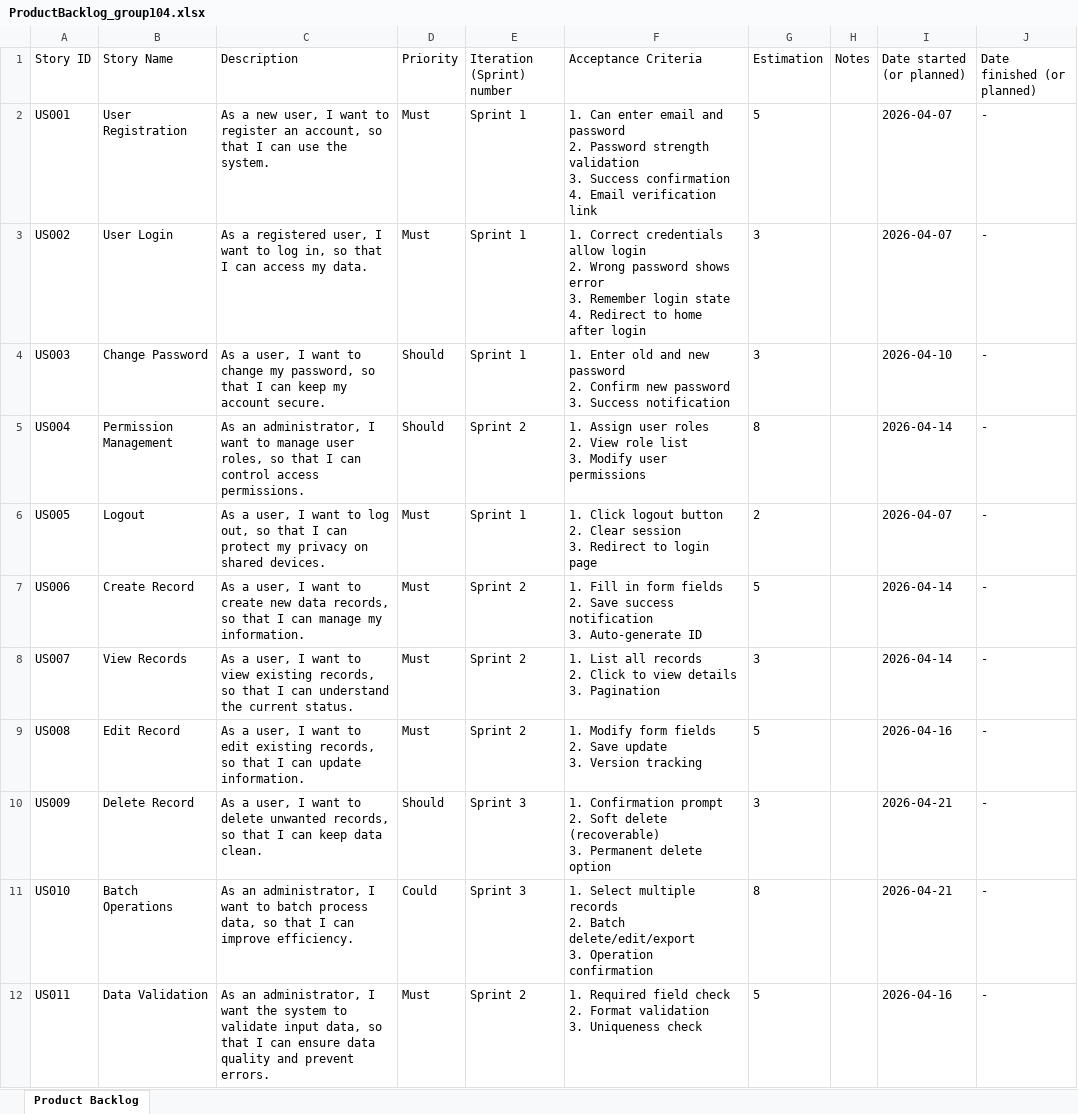
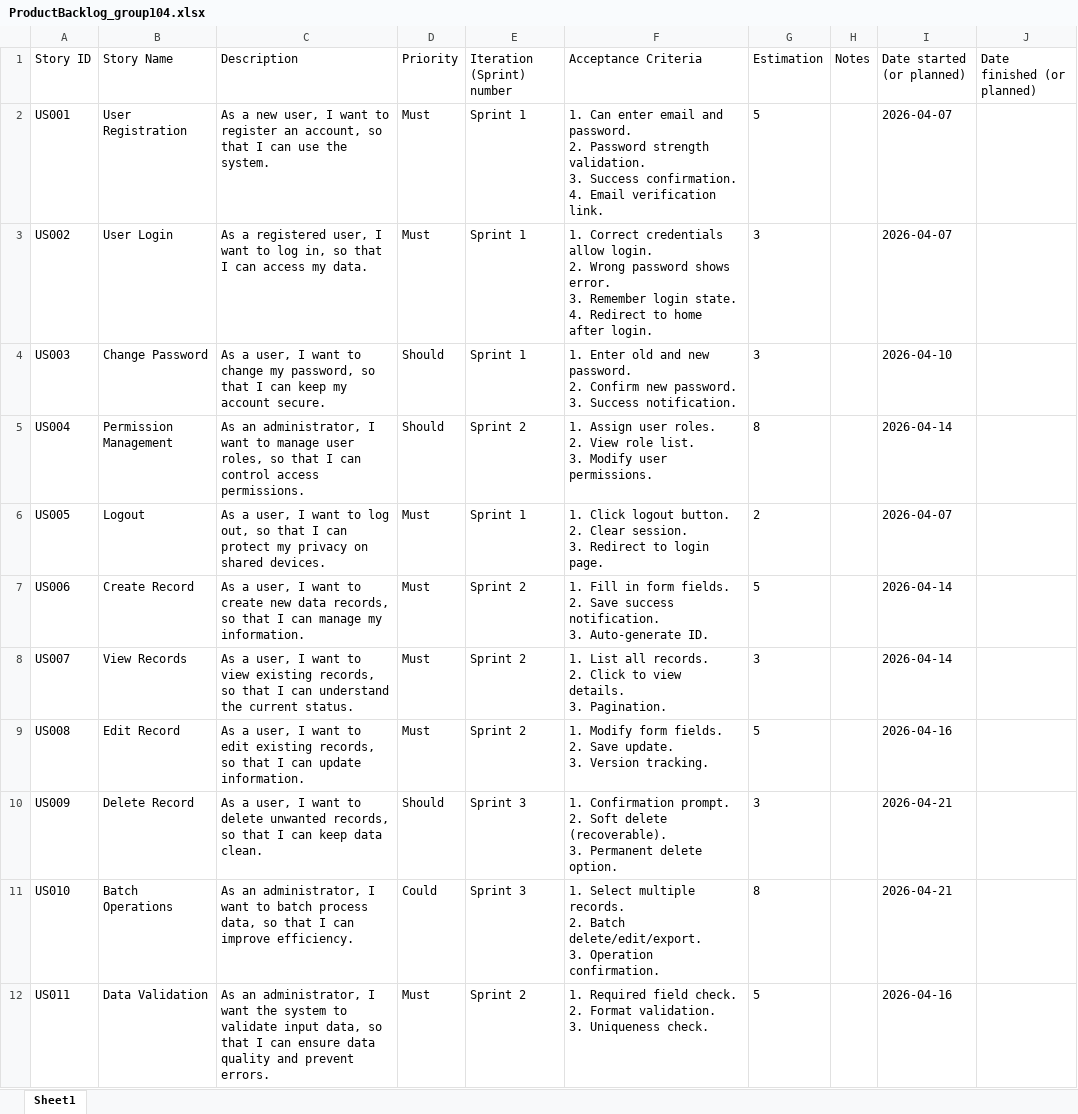
Before and after one commit to L9581/Group104, an Excel workbook: deliverables/ProductBacklog_group104.xlsx, sheet Sheet1, drawn as a sheet; only a part is shown; values as stored, in another font and other column widths than the file's, no borders; ↵ is a line break in a cell; the diff covers the shown part only; the diff names each change by its address in the sheet, - before the commit and + after, or states it on an @@ line.

Commit message:
fix: v3 — template-exact formatting — Times New Roman, TableGrid, Heading1/2 styles, correct page margins, MoSCoW sprint tables, numbered lists, AC '1.' format, US011 fixed actor

```diff
--- a/deliverables/ProductBacklog_group104.xlsx (sheet Sheet1)
+++ b/deliverables/ProductBacklog_group104.xlsx (sheet Sheet1)
-sheet tab: Product Backlog
+sheet tab: Sheet1
-F2 (Acceptance Criteria): …email and password ↵ 2. Password strength validation ↵ 3. Success confirmation ↵ 4. Email verification link
+F2 (Acceptance Criteria): …email and password. ↵ 2. Password strength validation. ↵ 3. Success confirmation. ↵ 4. Email verification link.
-J2:J12 (Date finished (or planned)): -
+J2:J12 (Date finished (or planned)): (empty)
-F3 (Acceptance Criteria): …credentials allow login ↵ 2. Wrong password shows error ↵ 3. Remember login state ↵ 4. Redirect to home after login
+F3 (Acceptance Criteria): …credentials allow login. ↵ 2. Wrong password shows error. ↵ 3. Remember login state. ↵ 4. Redirect to home after login.
-F4 (Acceptance Criteria): …and new password ↵ 2. Confirm new password ↵ 3. Success notification
+F4 (Acceptance Criteria): …and new password. ↵ 2. Confirm new password. ↵ 3. Success notification.
-F5 (Acceptance Criteria): …Assign user roles ↵ 2. View role list ↵ 3. Modify user permissions
+F5 (Acceptance Criteria): …Assign user roles. ↵ 2. View role list. ↵ 3. Modify user permissions.
-F6 (Acceptance Criteria): …Click logout button ↵ 2. Clear session ↵ 3. Redirect to login page
+F6 (Acceptance Criteria): …Click logout button. ↵ 2. Clear session. ↵ 3. Redirect to login page.
-F7 (Acceptance Criteria): …in form fields ↵ 2. Save success notification ↵ 3. Auto-generate ID
+F7 (Acceptance Criteria): …in form fields. ↵ 2. Save success notification. ↵ 3. Auto-generate ID.
-F8 (Acceptance Criteria): …List all records ↵ 2. Click to view details ↵ 3. Pagination
+F8 (Acceptance Criteria): …List all records. ↵ 2. Click to view details. ↵ 3. Pagination.
-F9 (Acceptance Criteria): …Modify form fields ↵ 2. Save update ↵ 3. Version tracking
+F9 (Acceptance Criteria): …Modify form fields. ↵ 2. Save update. ↵ 3. Version tracking.
-F10 (Acceptance Criteria): 1. Confirmation prompt ↵ 2. Soft delete (recoverable) ↵ 3. Permanent delete option
+F10 (Acceptance Criteria): 1. Confirmation prompt. ↵ 2. Soft delete (recoverable). ↵ 3. Permanent delete option.
-F11 (Acceptance Criteria): …Select multiple records ↵ 2. Batch delete/edit/export ↵ 3. Operation confirmation
+F11 (Acceptance Criteria): …Select multiple records. ↵ 2. Batch delete/edit/export. ↵ 3. Operation confirmation.
-F12 (Acceptance Criteria): …Required field check ↵ 2. Format validation ↵ 3. Uniqueness check
+F12 (Acceptance Criteria): …Required field check. ↵ 2. Format validation. ↵ 3. Uniqueness check.
```
Also changed, not shown: 22 edited cells elsewhere in this sheet, 1 other file.
